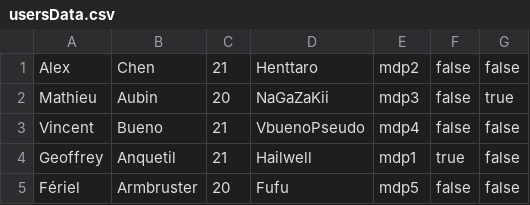
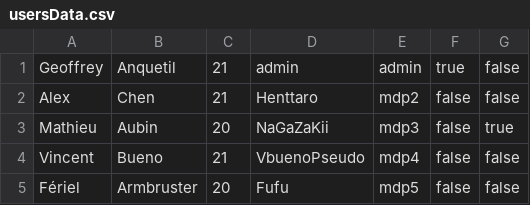
Before and after one commit to GeoffreyAnquetil/FunQuizJAVA, a CSV file: src/users/usersData.csv, drawn as a sheet.

Commit message:
Page admin, premier bouton fonctionnel

```diff
--- a/src/users/usersData.csv
+++ b/src/users/usersData.csv
@@ -1 +1,2 @@
+Geoffrey,Anquetil,21,admin,admin,true,false,
 Alex,Chen,21,Henttaro,mdp2,false,false,
@@ -3,3 +4,2 @@ Mathieu,Aubin,20,NaGaZaKii,mdp3,false,true,
 Vincent,Bueno,21,VbuenoPseudo,mdp4,false,false,
-Geoffrey,Anquetil,21,Hailwell,mdp1,true,false,
 Fériel,Armbruster,20,Fufu,mdp5,false,false,
```
Also changed, not shown: 4 other files.
